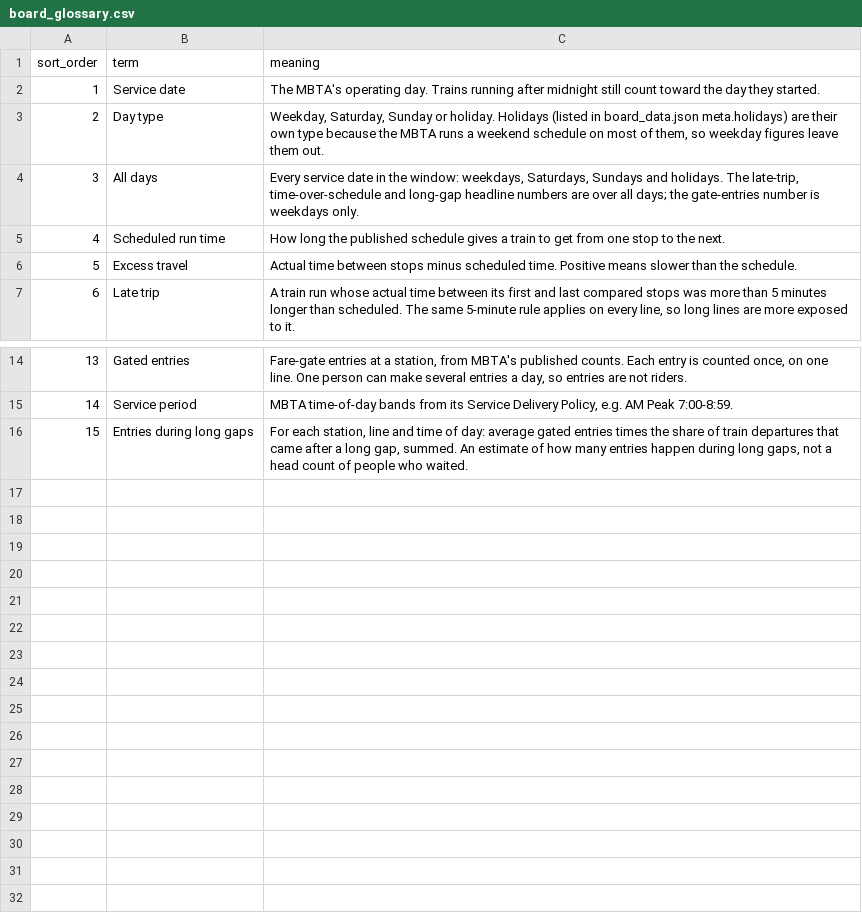
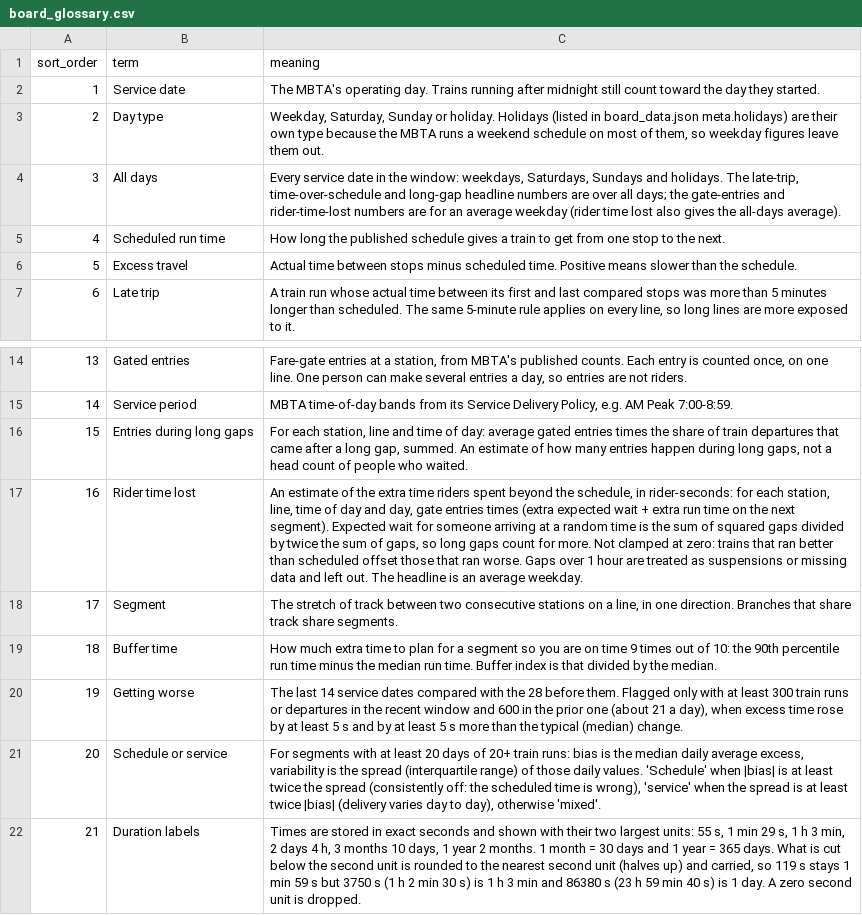
Before and after one commit to NeelVadlamudi/lantern, a CSV file: seeds/board_glossary.csv, drawn as a sheet; only a part is shown, gaps mark what is left out.

Commit message:
Add rider time lost, segment, buffer and trend models
Rider time lost per station, line, day and service period (excess wait from the
actual and scheduled gaps between trains, plus excess run time on the next segment,
weighted by gated entries), rolled up per day and week. Track segments with geometry,
buffer time, rider-weighted loss and rank, a schedule-or-service split, and a
last-14-days vs prior-28-days comparison for segments and stations. Durations are
stored in seconds with labels from a format_duration macro, checked by unit tests
and written to out/duration_label_cases.json. Six new Parquet exports and a decision
block in board_data.json. Reference staging models re-indented so lint passes on a
fresh warehouse.

```diff
--- a/seeds/board_glossary.csv
+++ b/seeds/board_glossary.csv
@@ -3,3 +3,3 @@ sort_order,term,meaning
 2,Day type,"Weekday, Saturday, Sunday or holiday. Holidays (listed in board_data.json meta.holidays) are their own type because the MBTA runs a weekend schedule on most of them, so weekday figures leave them out."
-3,All days,"Every service date in the window: weekdays, Saturdays, Sundays and holidays. The late-trip, time-over-schedule and long-gap headline numbers are over all days; the gate-entries number is weekdays only."
+3,All days,"Every service date in the window: weekdays, Saturdays, Sundays and holidays. The late-trip, time-over-schedule and long-gap headline numbers are over all days; the gate-entries and rider-time-lost numbers are for an average weekday (rider time lost also gives the all-days average)."
 4,Scheduled run time,How long the published schedule gives a train to get from one stop to the next.
@@ -16 +16,7 @@ sort_order,term,meaning
 15,Entries during long gaps,"For each station, line and time of day: average gated entries times the share of train departures that came after a long gap, summed. An estimate of how many entries happen during long gaps, not a head count of people who waited."
+16,Rider time lost,"An estimate of the extra time riders spent beyond the schedule, in rider-seconds: for each station, line, time of day and day, gate entries times (extra expected wait + extra run time on the next segment). Expected wait for someone arriving at a random time is the sum of squared gaps divided by twice the sum of gaps, so long gaps count for more. Not clamped at zero: trains that ran better than scheduled offset those that ran worse. Gaps over 1 hour are treated as suspensions or missing data and left out. The headline is an average weekday."
+17,Segment,"The stretch of track between two consecutive stations on a line, in one direction. Branches that share track share segments."
+18,Buffer time,"How much extra time to plan for a segment so you are on time 9 times out of 10: the 90th percentile run time minus the median run time. Buffer index is that divided by the median."
+19,Getting worse,"The last 14 service dates compared with the 28 before them. Flagged only with at least 300 train runs or departures in the recent window and 600 in the prior one (about 21 a day), when excess time rose by at least 5 s and by at least 5 s more than the typical (median) change."
+20,Schedule or service,"For segments with at least 20 days of 20+ train runs: bias is the median daily average excess, variability is the spread (interquartile range) of those daily values. 'Schedule' when |bias| is at least twice the spread (consistently off: the scheduled time is wrong), 'service' when the spread is at least twice |bias| (delivery varies day to day), otherwise 'mixed'."
+21,Duration labels,"Times are stored in exact seconds and shown with their two largest units: 55 s, 1 min 29 s, 1 h 3 min, 2 days 4 h, 3 months 10 days, 1 year 2 months. 1 month = 30 days and 1 year = 365 days. What is cut below the second unit is rounded to the nearest second unit (halves up) and carried, so 119 s stays 1 min 59 s but 3750 s (1 h 2 min 30 s) is 1 h 3 min and 86380 s (23 h 59 min 40 s) is 1 day. A zero second unit is dropped."
```
Also changed, not shown: 47 other files.
